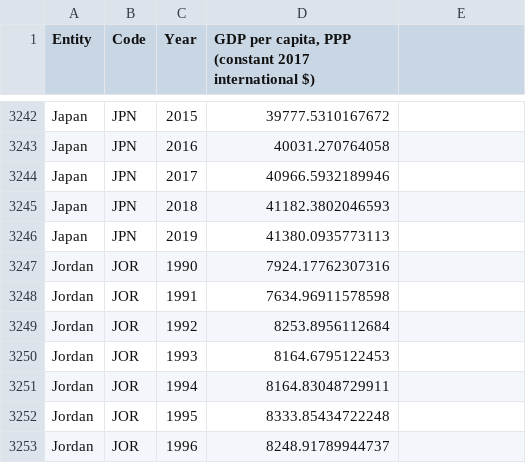
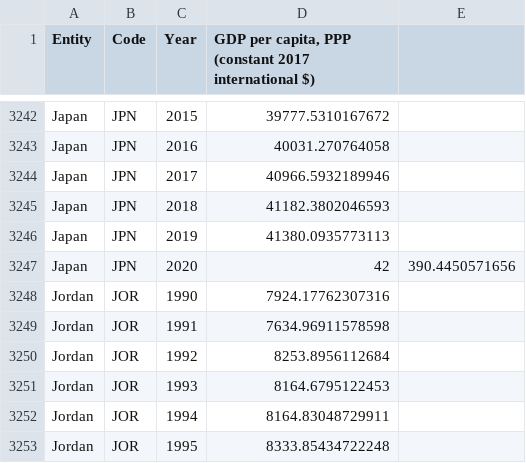
Before and after one commit to codingalzi/code-workout-ml, a CSV file: datasets/lifesat/gdp_per_capita.csv, drawn as a sheet; only a part is shown, gaps mark what is left out; the shorter side is filled out with more unchanged rows.

```diff
--- a/datasets/lifesat/gdp_per_capita.csv
+++ b/datasets/lifesat/gdp_per_capita.csv
@@ -3246,2 +3246,3 @@ Japan,JPN,2018,41182.3802046593
 Japan,JPN,2019,41380.0935773113
+Japan,JPN,2020,42,390.4450571656
 Jordan,JOR,1990,7924.17762307316
```
Also changed, not shown: 2 other files.
